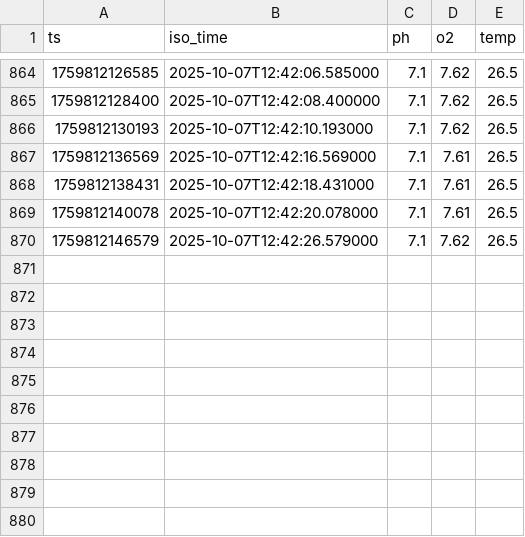
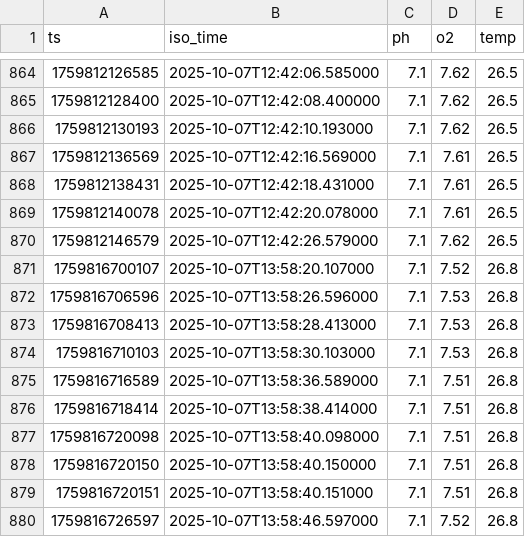
Before and after one commit to allens118/AIAquaculture, a CSV file: aquaculture_stream.csv, drawn as a sheet; only a part is shown, gaps mark what is left out; the diff names each change by its address in the sheet, - before the commit and + after, or states it on an @@ line.

```diff
--- a/aquaculture_stream.csv
+++ b/aquaculture_stream.csv
+row 871: 1759816700107 | 2025-10-07T13:58:20.107000 | 7.1 | 7.52 | 26.8
+row 872: 1759816706596 | 2025-10-07T13:58:26.596000 | 7.1 | 7.53 | 26.8
+row 873: 1759816708413 | 2025-10-07T13:58:28.413000 | 7.1 | 7.53 | 26.8
+row 874: 1759816710103 | 2025-10-07T13:58:30.103000 | 7.1 | 7.53 | 26.8
+row 875: 1759816716589 | 2025-10-07T13:58:36.589000 | 7.1 | 7.51 | 26.8
+row 876: 1759816718414 | 2025-10-07T13:58:38.414000 | 7.1 | 7.51 | 26.8
+row 877: 1759816720098 | 2025-10-07T13:58:40.098000 | 7.1 | 7.51 | 26.8
+row 878: 1759816720150 | 2025-10-07T13:58:40.150000 | 7.1 | 7.51 | 26.8
+row 879: 1759816720151 | 2025-10-07T13:58:40.151000 | 7.1 | 7.51 | 26.8
+row 880: 1759816726597 | 2025-10-07T13:58:46.597000 | 7.1 | 7.52 | 26.8
```
Also changed, not shown: 6 other files.
